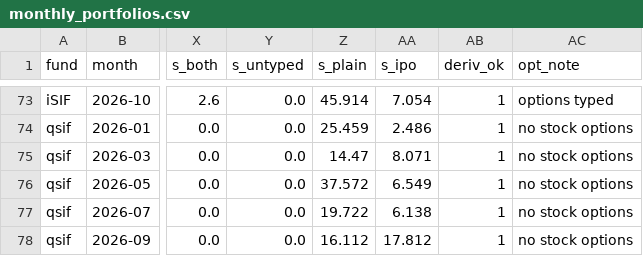
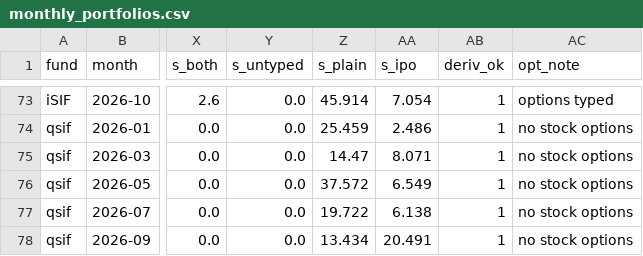
Before and after one commit to Vaibhav-Guptaa/sif-monitor, a CSV file: data/monitor/ref/monthly_portfolios.csv, drawn as a sheet; only a part is shown, gaps mark what is left out; the diff covers the shown part only; the diff names each change by its address in the sheet, - before the commit and + after, or states it on an @@ line.

```diff
--- a/data/monitor/ref/monthly_portfolios.csv
+++ b/data/monitor/ref/monthly_portfolios.csv
-Z78 (s_plain): 16.112
+Z78 (s_plain): 13.434
-AA78 (s_ipo): 17.812
+AA78 (s_ipo): 20.491
```
Also changed, not shown: 16 edited cells elsewhere in this file, 1 other file.
